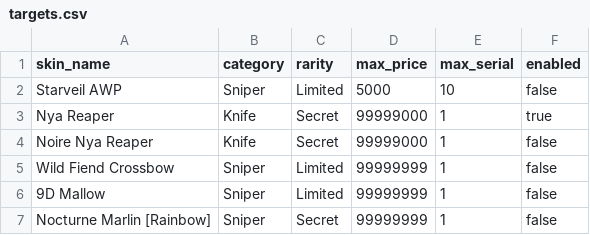
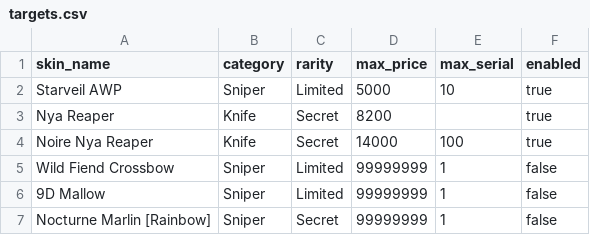
Before and after one commit to joshua-fonseca/ro-test, a CSV file: targets.csv, drawn as a sheet.

```diff
--- a/targets.csv
+++ b/targets.csv
@@ -1,5 +1,5 @@
 skin_name,category,rarity,max_price,max_serial,enabled
-Starveil AWP,Sniper,Limited,5000,10,false
-Nya Reaper,Knife,Secret,99999000,1,true
-Noire Nya Reaper,Knife,Secret,99999000,1,false
+Starveil AWP,Sniper,Limited,5000,10,true
+Nya Reaper,Knife,Secret,8200,,true
+Noire Nya Reaper,Knife,Secret,14000,100,true
 Wild Fiend Crossbow,Sniper,Limited,99999999,1,false
```
